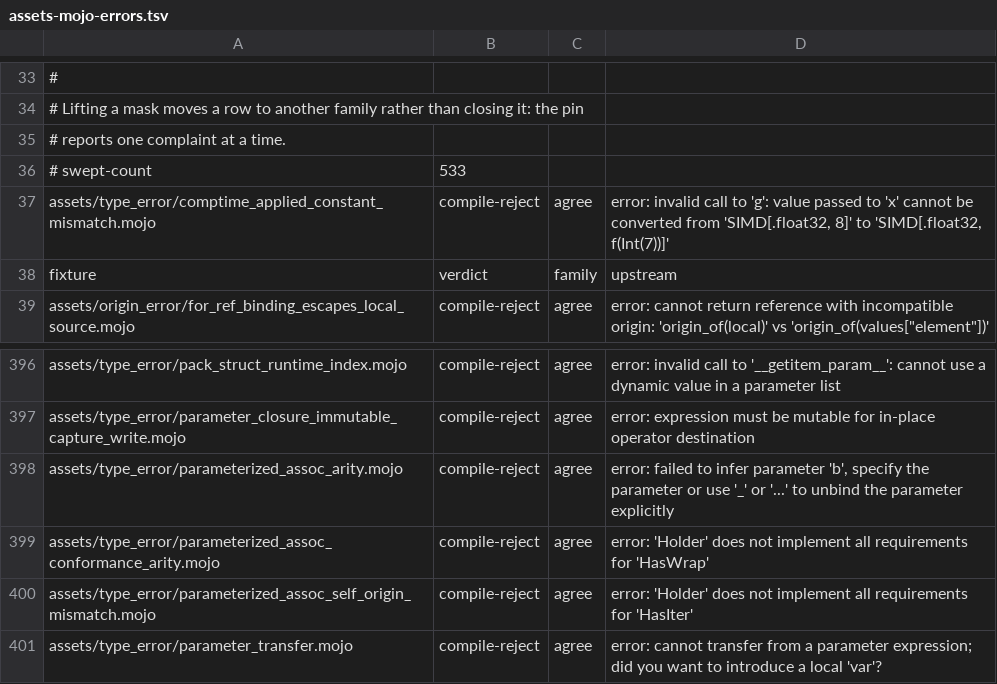
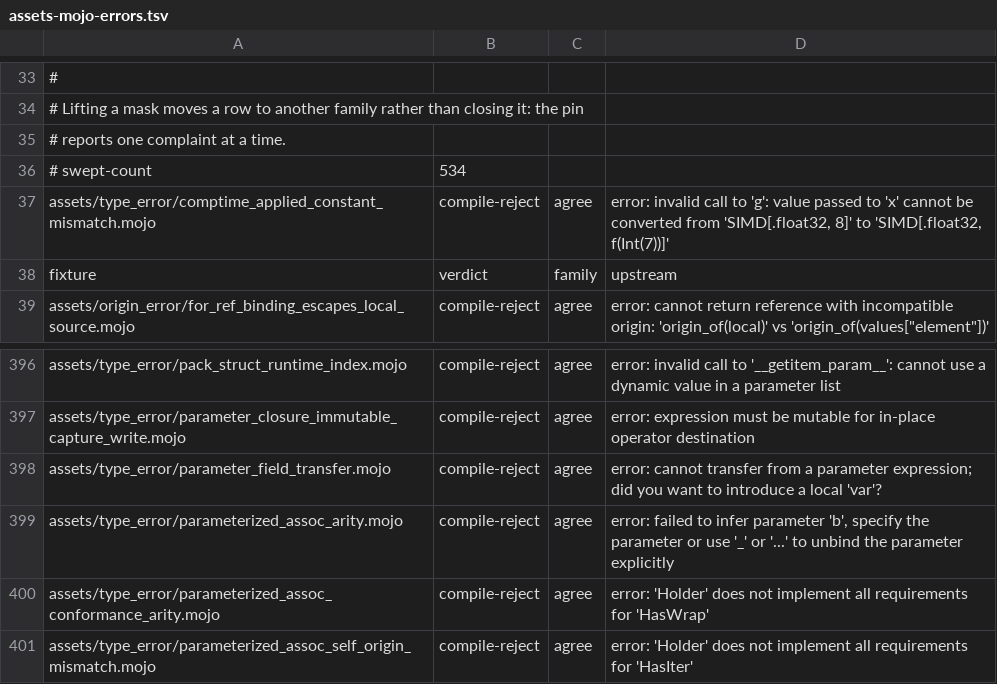
Before and after one commit to bpr/mojito, a TSV file: conformance/assets-mojo-errors.tsv, drawn as a sheet; only a part is shown, gaps mark what is left out; the shorter side is filled out with more unchanged rows.

Commit message:
A field read of a struct value parameter or `comptime for` element (`q.a`, `q.s`, `q.i.v`) is now a parameter expression that reads the field alone, as at the pin, instead of building and destroying the whole struct at each read; `q.s^` is rejected as a parameter transfer.

```diff
--- a/conformance/assets-mojo-errors.tsv
+++ b/conformance/assets-mojo-errors.tsv
@@ -35,3 +35,3 @@
 # reports one complaint at a time.
-# swept-count	533
+# swept-count	534
 assets/type_error/comptime_applied_constant_mismatch.mojo	compile-reject	agree	error: invalid call to 'g': value passed to 'x' cannot be converted from 'SIMD[.float32, 8]' to 'SIMD[.float32, f(Int(7))]'
@@ -397,2 +397,3 @@ assets/type_error/pack_struct_runtime_index.mojo	compile-reject	agree	error: inv
 assets/type_error/parameter_closure_immutable_capture_write.mojo	compile-reject	agree	error: expression must be mutable for in-place operator destination
+assets/type_error/parameter_field_transfer.mojo	compile-reject	agree	error: cannot transfer from a parameter expression; did you want to introduce a local 'var'?
 assets/type_error/parameterized_assoc_arity.mojo	compile-reject	agree	error: failed to infer parameter 'b', specify the parameter or use '_' or '...' to unbind the parameter explicitly
```
Also changed, not shown: conformance/assets-mojo-rejects.tsv, conformance/pliron-parity.tsv, 27 other files.
